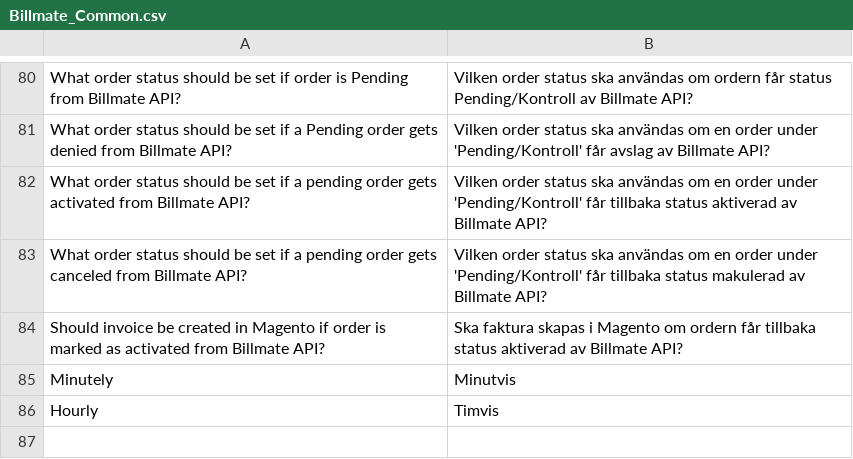
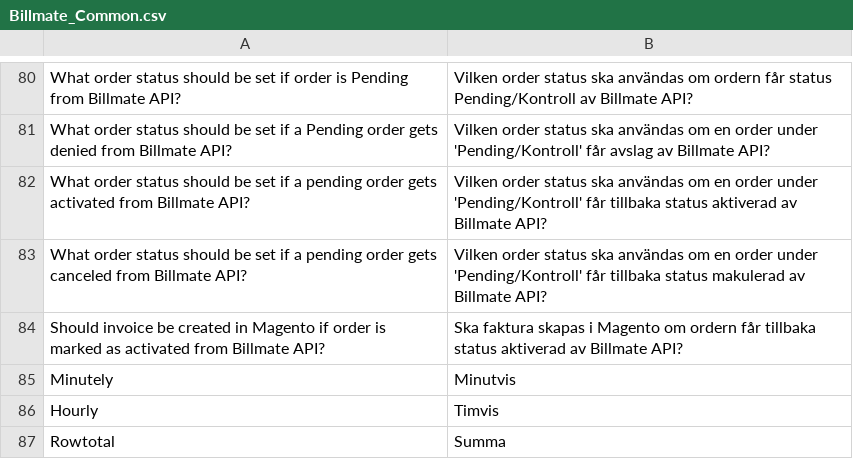
Before and after one commit to Billmate/magento, a CSV file: app/locale/sv_SE/Billmate_Common.csv, drawn as a sheet; only a part is shown, gaps mark what is left out.

Commit message:
Content Height and translation change

```diff
--- a/app/locale/sv_SE/Billmate_Common.csv
+++ b/app/locale/sv_SE/Billmate_Common.csv
@@ -86 +86,2 @@
 "Hourly","Timvis"
+"Rowtotal","Summa"
```
Also changed, not shown: 2 other files.
